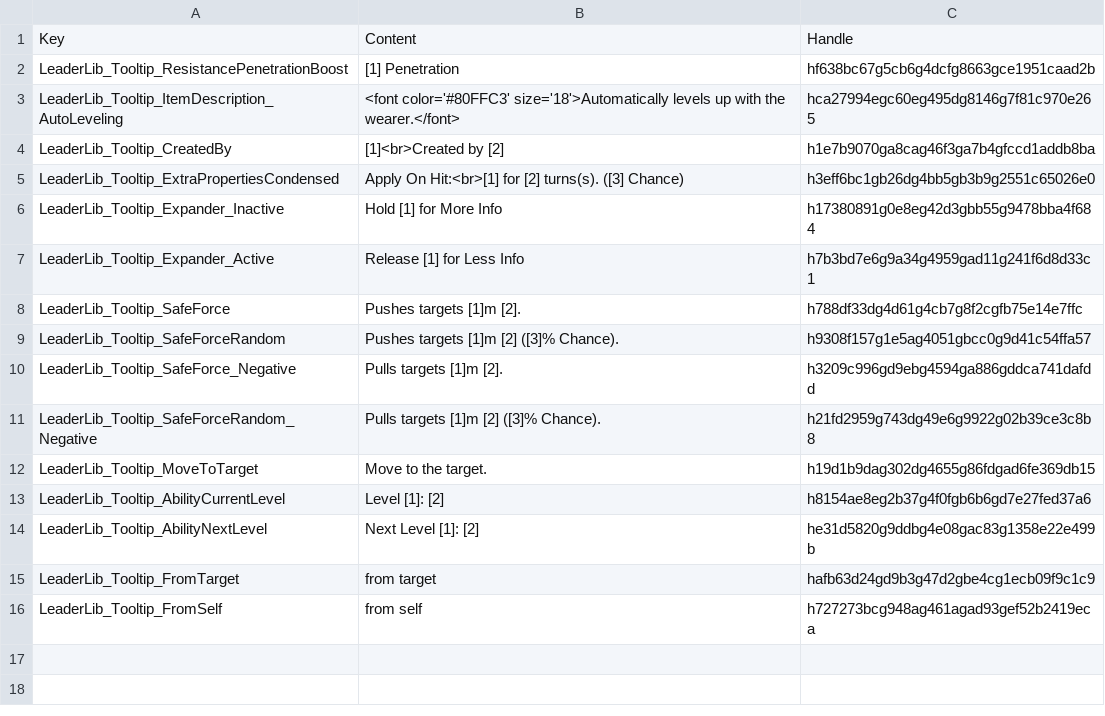
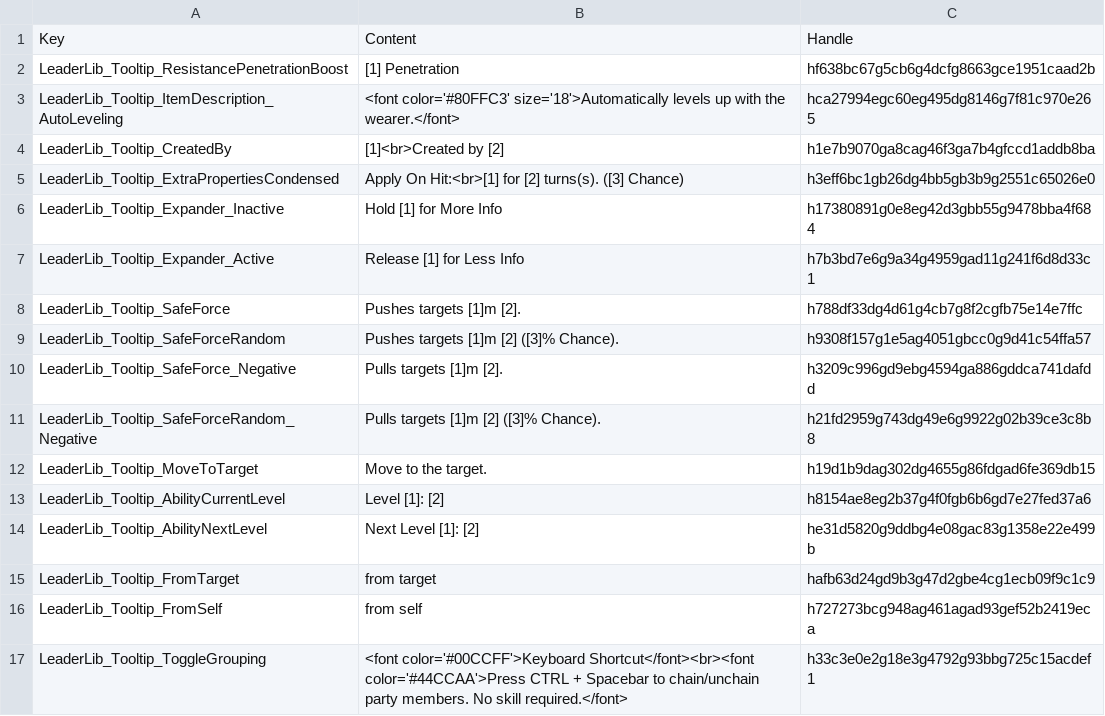
Before and after one commit to LaughingLeader-DOS2-Mods/LeaderLib, a TSV file: LocalKeys/LeaderLib_TooltipText.tsv, drawn as a sheet.

Commit message:
Make the toggle chaining shortcut obvious with expander text

```diff
--- a/LocalKeys/LeaderLib_TooltipText.tsv
+++ b/LocalKeys/LeaderLib_TooltipText.tsv
@@ -16 +16,2 @@ LeaderLib_Tooltip_FromTarget	from target	hafb63d24gd9b3g47d2gbe4cg1ecb09f9c1c9
 LeaderLib_Tooltip_FromSelf	from self	h727273bcg948ag461agad93gef52b2419eca
+LeaderLib_Tooltip_ToggleGrouping	<font color='#00CCFF'>Keyboard Shortcut</font><br><font color='#44CCAA'>Press CTRL + Spacebar to chain/unchain party members. No skill required.</font>	h33c3e0e2g18e3g4792g93bbg725c15acdef1
```
Also changed, not shown: 3 other files.
